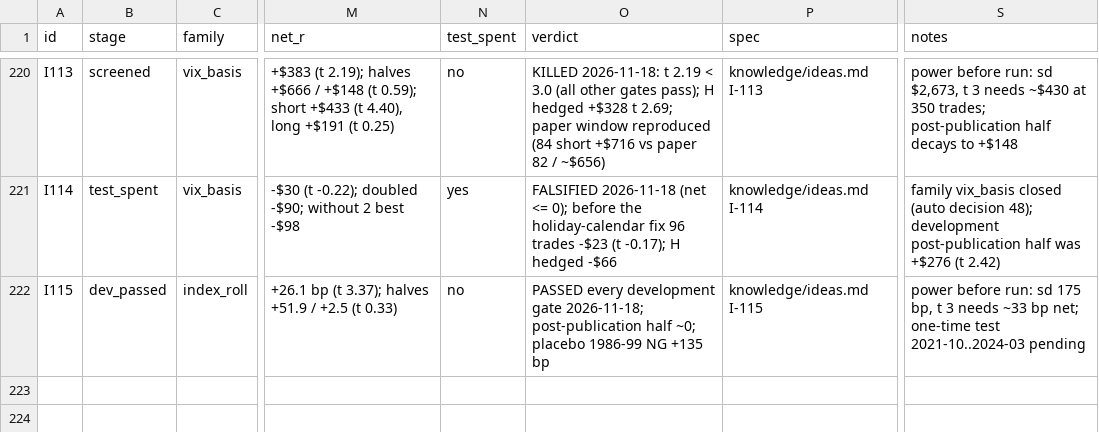
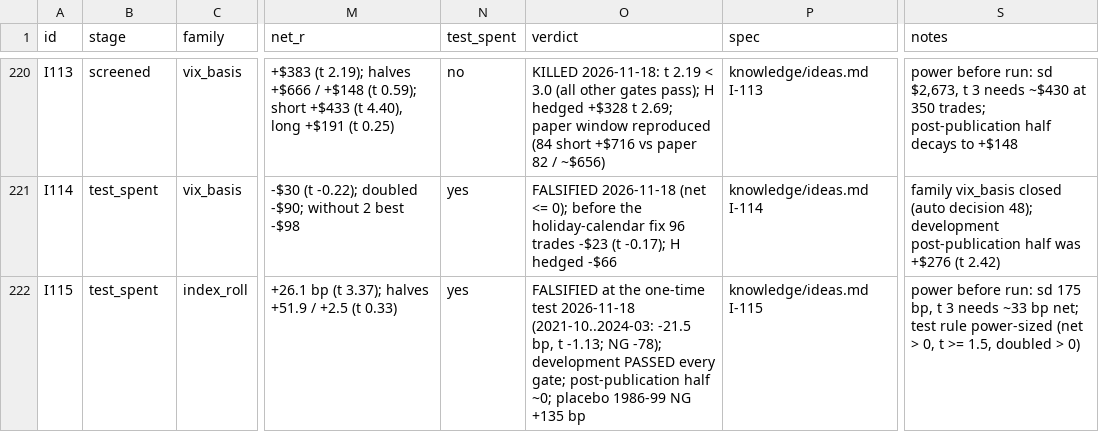
Before and after one commit to hslu-jwn/claude-backtester_V2, a CSV file: research/ledger.csv, drawn as a sheet; only a part is shown, gaps mark what is left out; the diff names each change by its address in the sheet, - before the commit and + after, or states it on an @@ line.

```diff
--- a/research/ledger.csv
+++ b/research/ledger.csv
-B222 (stage): dev_passed
+B222 (stage): test_spent
-N222 (test_spent): no
+N222 (test_spent): yes
-O222 (verdict): PASSED every development gate 2026-11-18; post-publication half…
+O222 (verdict): FALSIFIED at the one-time test 2026-11-18 (2021-10..2024-03: -21.5 bp, t -1.13; NG -78); development PASSED every gate; post-publication half…
-S222 (notes): …bp net; one-time test 2021-10..2024-03 pending
+S222 (notes): …bp net; test rule power-sized (net > 0, t >= 1.5, doubled > 0)
```
Also changed, not shown: 3 other files.
